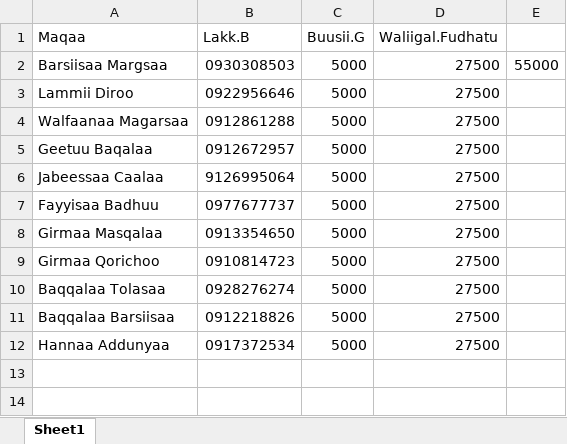
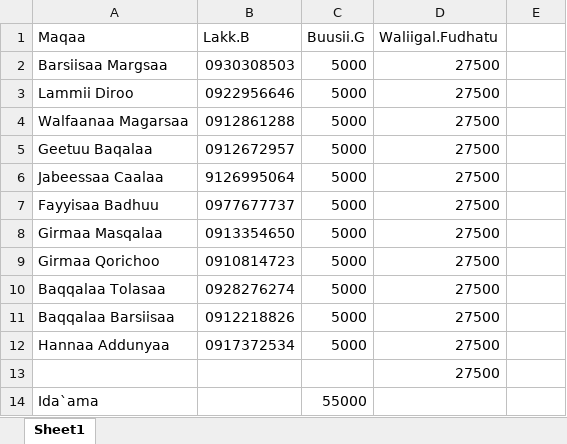
Before and after one commit to Walfaanaa/AO, an Excel workbook: AO(uqubii).xlsx, sheet Sheet1, drawn as a sheet; values as stored, in another font and other column widths than the file's, no borders; the diff names each change by its address in the sheet, - before the commit and + after, or states it on an @@ line.

Commit message:
Add files via upload

```diff
--- a/AO(uqubii).xlsx (sheet Sheet1)
+++ b/AO(uqubii).xlsx (sheet Sheet1)
-E2: 55000
+E2: (empty)
+row 13:  |  |  | 27500
+row 14: Ida`ama |  | 55000
```
Also changed, not shown: formulas that keep their value.
